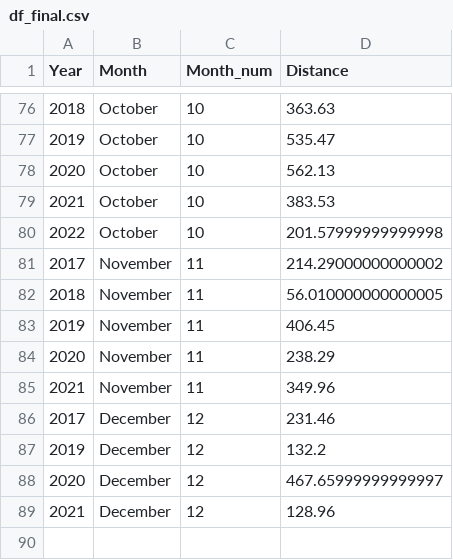
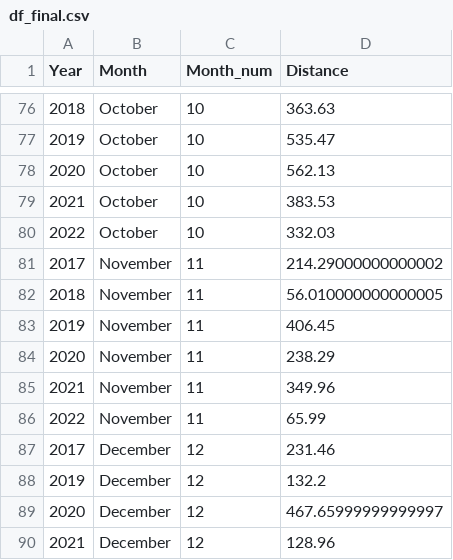
Before and after one commit to RadimJedlicka/my_garmin_data, a CSV file: df_final.csv, drawn as a sheet; only a part is shown, gaps mark what is left out.

```diff
--- a/df_final.csv
+++ b/df_final.csv
@@ -79,3 +79,3 @@ Year,Month,Month_num,Distance
 2021,October,10,383.53
-2022,October,10,201.57999999999998
+2022,October,10,332.03
 2017,November,11,214.29000000000002
@@ -85,2 +85,3 @@ Year,Month,Month_num,Distance
 2021,November,11,349.96
+2022,November,11,65.99
 2017,December,12,231.46
```
Also changed, not shown: cycling_activities.csv, raw_data.csv, 10 other files.
